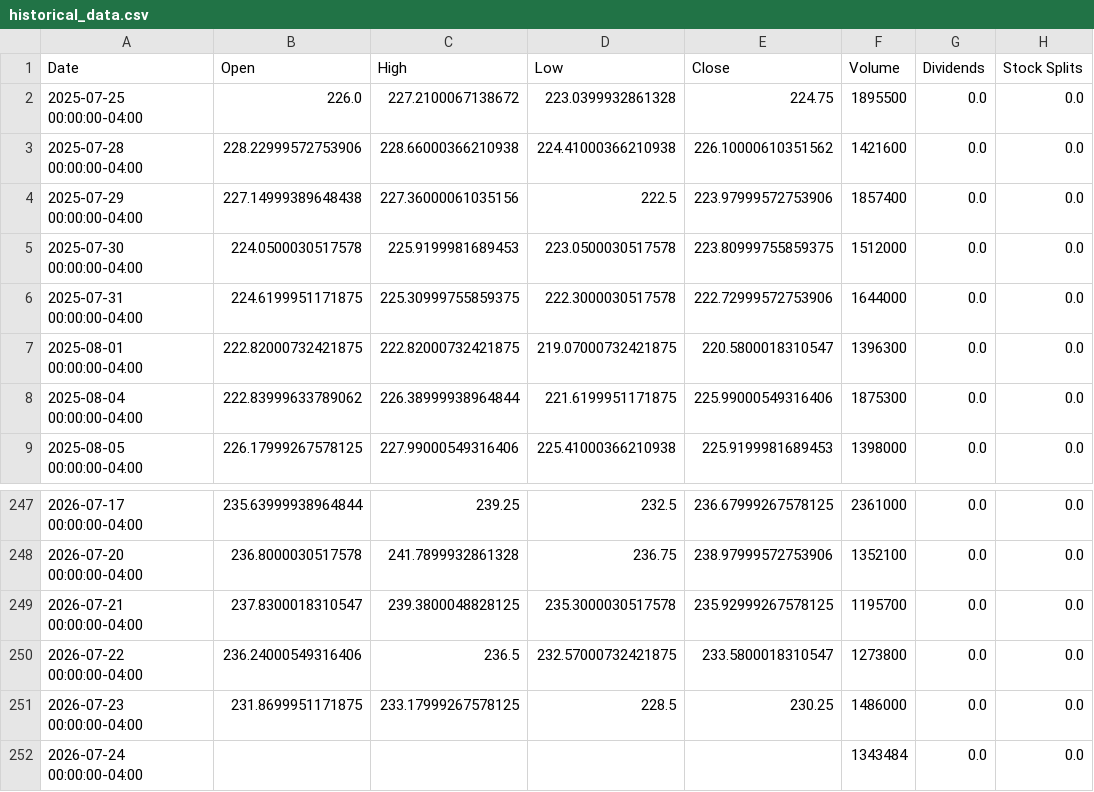
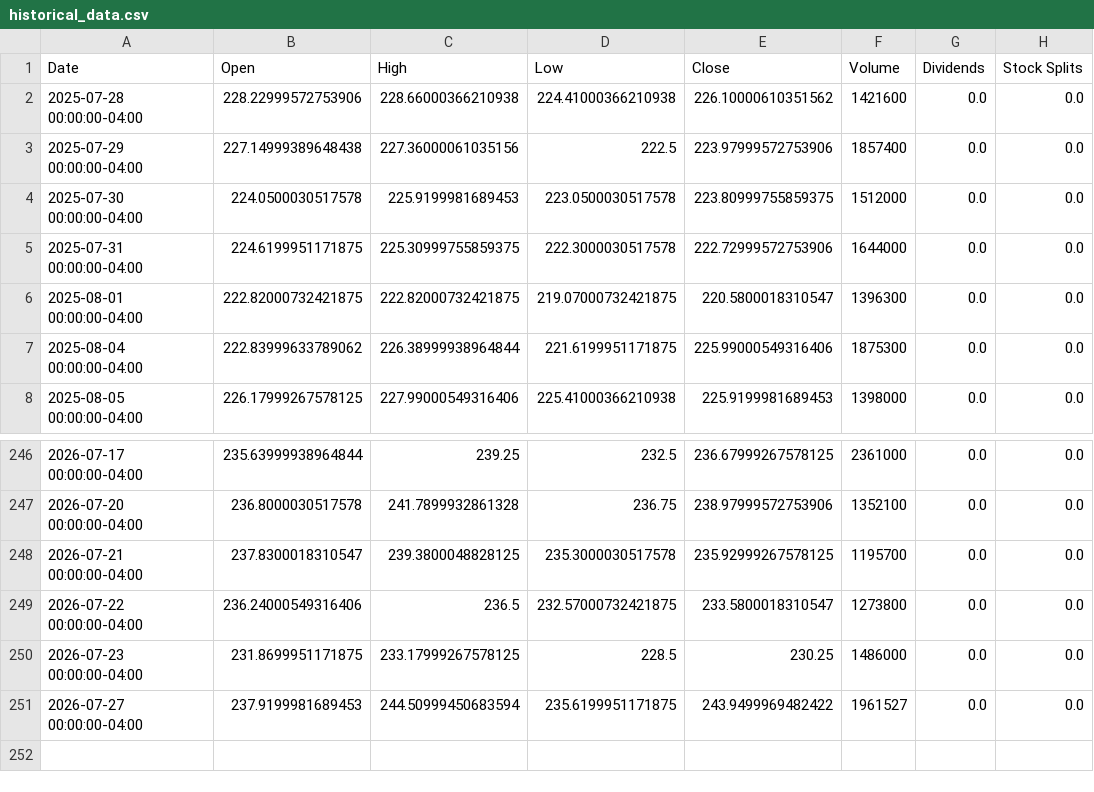
Before and after one commit to researchersec/reimagined-broccoli, a CSV file: historical_data.csv, drawn as a sheet; only a part is shown, gaps mark what is left out; removed rows and columns are numbered as before the commit, all else as after; the diff names each change by its address in the sheet, - before the commit and + after, or states it on an @@ line.

```diff
--- a/historical_data.csv
+++ b/historical_data.csv
-row 2: 2025-07-25 00:00:00-04:00 | 226.0 | 227.2100067138672 | 223.0399932861328 | 224.75 | 1895500 | 0.0 | 0.0
-row 252: 2026-07-24 00:00:00-04:00 |  |  |  |  | 1343484 | 0.0 | 0.0
+row 251: 2026-07-27 00:00:00-04:00 | 237.9199981689453 | 244.50999450683594 | 235.6199951171875 | 243.9499969482422 | 1961527 | 0.0 | 0.0
```
Also changed, not shown: 1 other file.
